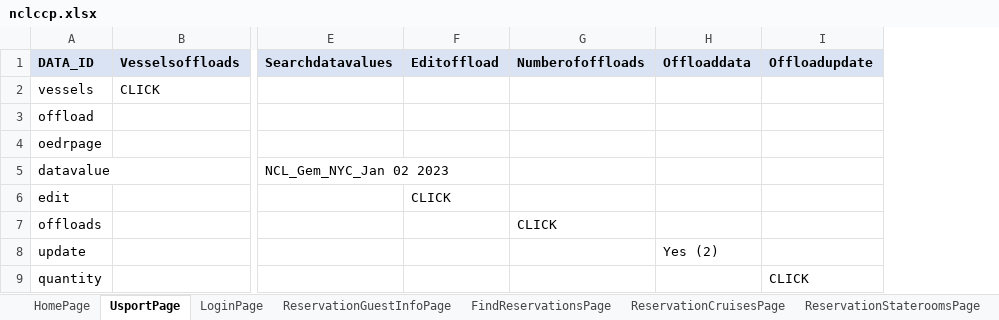
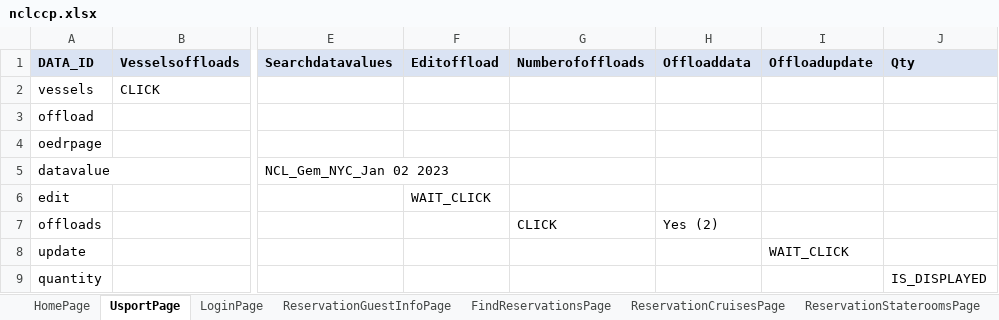
Before and after one commit to sravanpendyala/CCPAutomationtemp, an Excel workbook: config/uat/ccp/nclccp.xlsx, sheet UsportPage, drawn as a sheet; only a part is shown, gaps mark what is left out; values as stored, in another font and other column widths than the file's, no borders; the diff names each change by its address in the sheet, - before the commit and + after, or states it on an @@ line.

```diff
--- a/config/uat/ccp/nclccp.xlsx (sheet UsportPage)
+++ b/config/uat/ccp/nclccp.xlsx (sheet UsportPage)
+column J (Qty), row 9: IS_DISPLAYED
-F6 (Editoffload): CLICK
+F6 (Editoffload): WAIT_CLICK
-H7 (Offloaddata): (empty)
+H7 (Offloaddata): Yes (2)
-H8 (Offloaddata): Yes (2)
+H8 (Offloaddata): (empty)
-I8 (Offloadupdate): (empty)
+I8 (Offloadupdate): WAIT_CLICK
-I9 (Offloadupdate): CLICK
+I9 (Offloadupdate): (empty)
```
Also changed, not shown: 58 other files.
